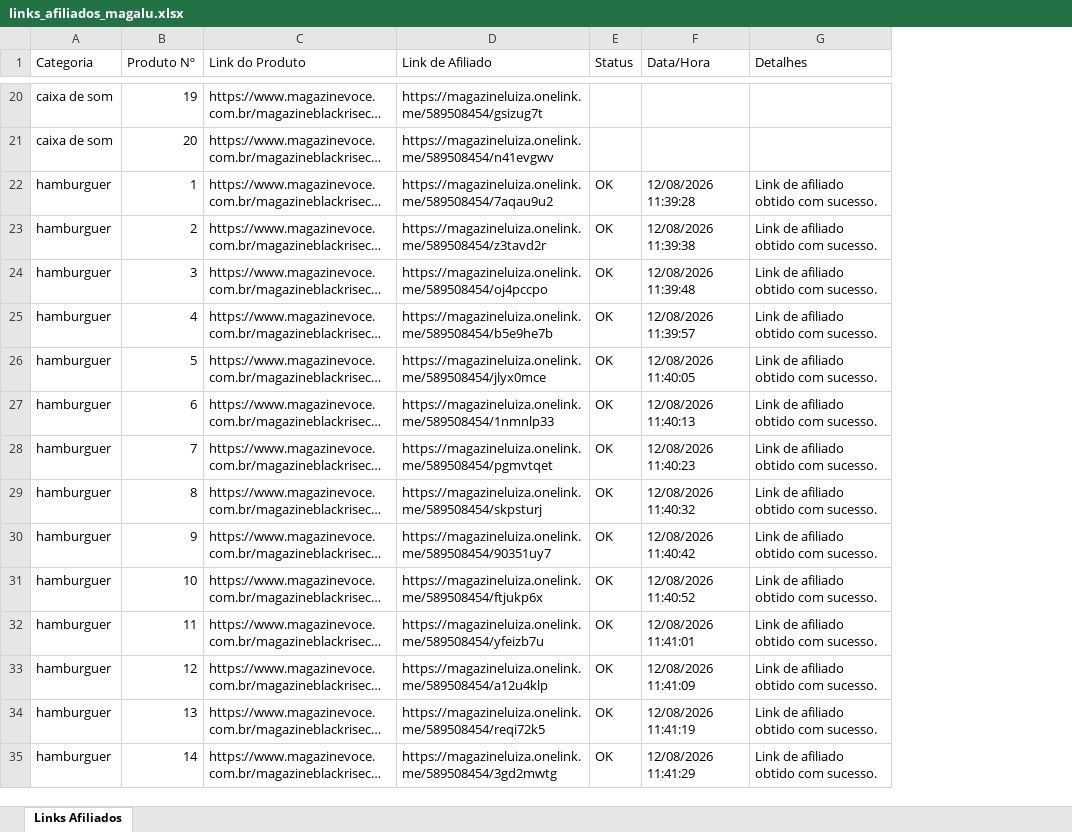
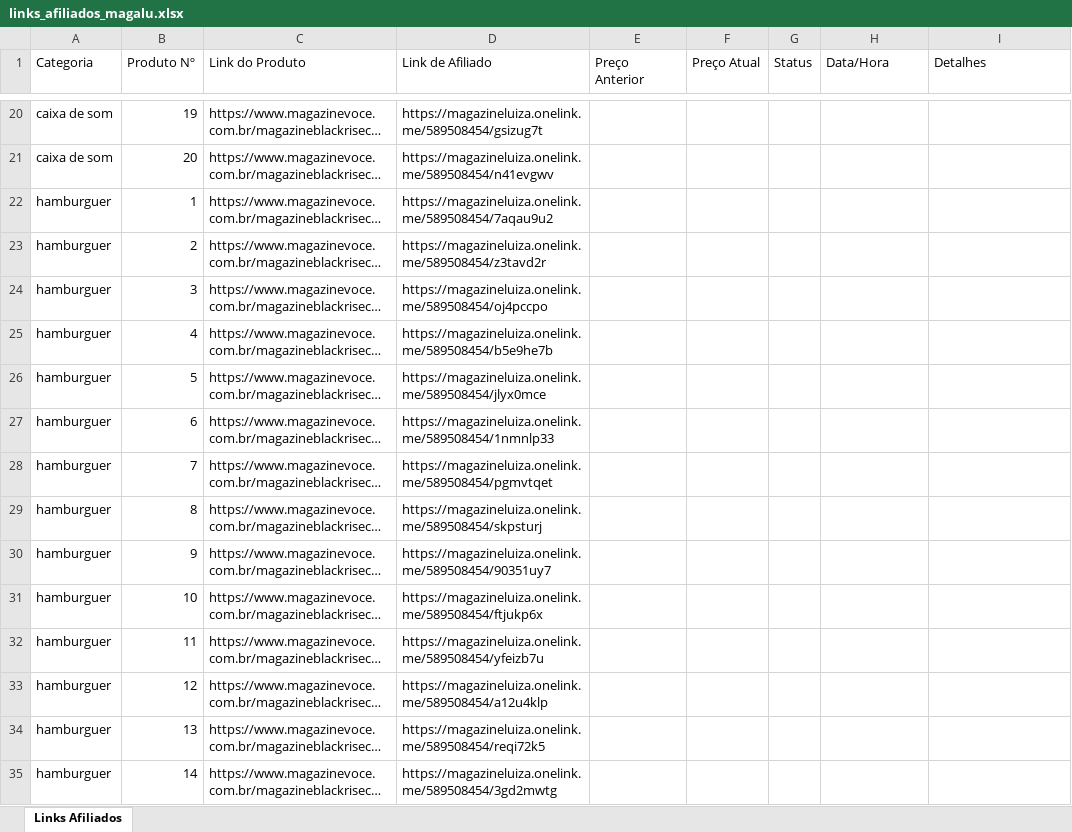
Before and after one commit to Affilimetrics/ecossistema, an Excel workbook: bots/MAGALU/links_afiliados_magalu.xlsx, sheet Links Afiliados, drawn as a sheet; only a part is shown, gaps mark what is left out; long unchanged cells end in …; values as stored, in another font and other column widths than the file's, no borders; addresses are those after the commit; the diff covers the shown part only; the diff names each change by its address in the sheet, - before the commit and + after, or states it on an @@ line.

```diff
--- a/bots/MAGALU/links_afiliados_magalu.xlsx (sheet Links Afiliados)
+++ b/bots/MAGALU/links_afiliados_magalu.xlsx (sheet Links Afiliados)
+column E (Preço Anterior), empty
+column F (Preço Atual), empty
-G22:G35 (Status): OK
+G22:G35 (Status): (empty)
-H22 (Data/Hora): 12/08/2026 11:39:28
+H22 (Data/Hora): (empty)
-I22:I35 (Detalhes): Link de afiliado obtido com sucesso.
+I22:I35 (Detalhes): (empty)
-H23 (Data/Hora): 12/08/2026 11:39:38
+H23 (Data/Hora): (empty)
-H24 (Data/Hora): 12/08/2026 11:39:48
+H24 (Data/Hora): (empty)
-H25 (Data/Hora): 12/08/2026 11:39:57
+H25 (Data/Hora): (empty)
-H26 (Data/Hora): 12/08/2026 11:40:05
+H26 (Data/Hora): (empty)
-H27 (Data/Hora): 12/08/2026 11:40:13
+H27 (Data/Hora): (empty)
-H28 (Data/Hora): 12/08/2026 11:40:23
+H28 (Data/Hora): (empty)
-H29 (Data/Hora): 12/08/2026 11:40:32
+H29 (Data/Hora): (empty)
-H30 (Data/Hora): 12/08/2026 11:40:42
+H30 (Data/Hora): (empty)
-H31 (Data/Hora): 12/08/2026 11:40:52
+H31 (Data/Hora): (empty)
-H32 (Data/Hora): 12/08/2026 11:41:01
+H32 (Data/Hora): (empty)
-H33 (Data/Hora): 12/08/2026 11:41:09
+H33 (Data/Hora): (empty)
-H34 (Data/Hora): 12/08/2026 11:41:19
+H34 (Data/Hora): (empty)
-H35 (Data/Hora): 12/08/2026 11:41:29
+H35 (Data/Hora): (empty)
```
Also changed, not shown: 21 added rows and 162 edited cells elsewhere in this sheet, 5 other files.
